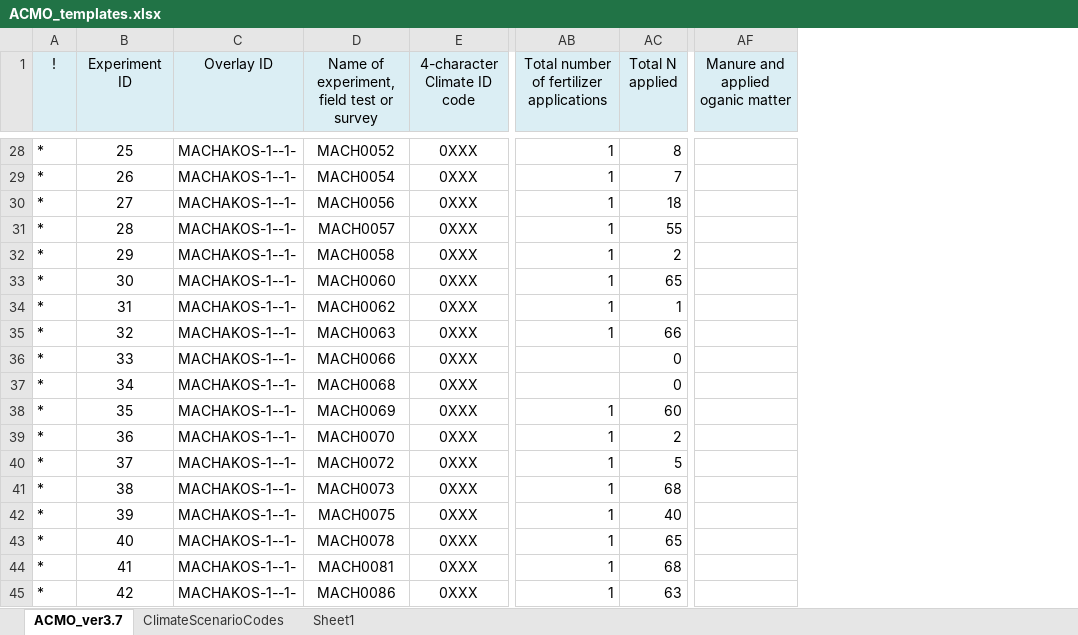
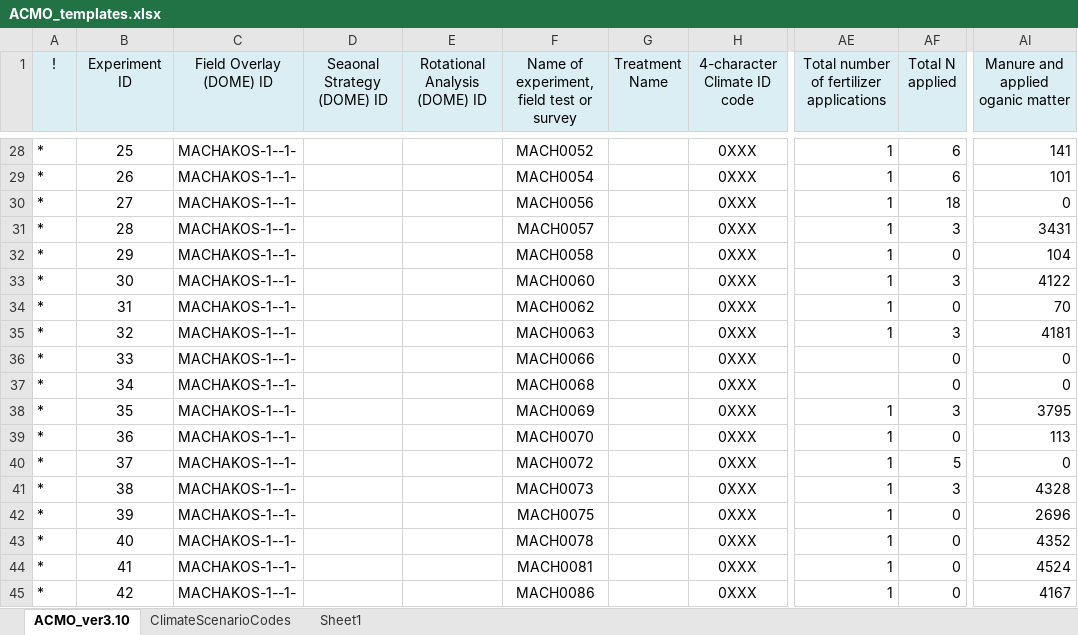
Before and after one commit to chporter/json-translation-samples, an Excel workbook: Temlpates/ACMO/ACMO_templates.xlsx, sheet ACMO_ver3.10, drawn as a sheet; only a part is shown, gaps mark what is left out; values as stored, in another font and other column widths than the file's, no borders; addresses are those after the commit; the diff covers the shown part only; the diff names each change by its address in the sheet, - before the commit and + after, or states it on an @@ line.

Commit message:
Update ACMO template to version 3.10

```diff
--- a/Temlpates/ACMO/ACMO_templates.xlsx (sheet ACMO_ver3.10)
+++ b/Temlpates/ACMO/ACMO_templates.xlsx (sheet ACMO_ver3.10)
-sheet tab: ACMO_ver3.7
+sheet tab: ACMO_ver3.10
+column D (Seaonal Strategy (DOME) ID), empty
+column E (Rotational Analysis (DOME) ID), empty
+column G (Treatment Name), empty
-C1: Overlay ID
+C1: Field Overlay (DOME) ID
-AF28 (Total N applied): 8
+AF28 (Total N applied): 6
-AI28 (Manure and applied oganic matter): (empty)
+AI28 (Manure and applied oganic matter): 141
-AF29 (Total N applied): 7
+AF29 (Total N applied): 6
-AI29 (Manure and applied oganic matter): (empty)
+AI29 (Manure and applied oganic matter): 101
-AI30 (Manure and applied oganic matter): (empty)
+AI30 (Manure and applied oganic matter): 0
-AF31 (Total N applied): 55
+AF31 (Total N applied): 3
-AI31 (Manure and applied oganic matter): (empty)
+AI31 (Manure and applied oganic matter): 3431
-AF32 (Total N applied): 2
+AF32 (Total N applied): 0
-AI32 (Manure and applied oganic matter): (empty)
+AI32 (Manure and applied oganic matter): 104
-AF33 (Total N applied): 65
+AF33 (Total N applied): 3
-AI33 (Manure and applied oganic matter): (empty)
+AI33 (Manure and applied oganic matter): 4122
-AF34 (Total N applied): 1
+AF34 (Total N applied): 0
-AI34 (Manure and applied oganic matter): (empty)
+AI34 (Manure and applied oganic matter): 70
-AF35 (Total N applied): 66
+AF35 (Total N applied): 3
-AI35 (Manure and applied oganic matter): (empty)
+AI35 (Manure and applied oganic matter): 4181
-AI36:AI37 (Manure and applied oganic matter): (empty)
+AI36:AI37 (Manure and applied oganic matter): 0
-AF38 (Total N applied): 60
+AF38 (Total N applied): 3
-AI38 (Manure and applied oganic matter): (empty)
+AI38 (Manure and applied oganic matter): 3795
-AF39 (Total N applied): 2
+AF39 (Total N applied): 0
-AI39 (Manure and applied oganic matter): (empty)
+AI39 (Manure and applied oganic matter): 113
-AI40 (Manure and applied oganic matter): (empty)
+AI40 (Manure and applied oganic matter): 0
-AF41 (Total N applied): 68
+AF41 (Total N applied): 3
-AI41 (Manure and applied oganic matter): (empty)
+AI41 (Manure and applied oganic matter): 4328
-AF42 (Total N applied): 40
+AF42 (Total N applied): 0
-AI42 (Manure and applied oganic matter): (empty)
+AI42 (Manure and applied oganic matter): 2696
-AF43 (Total N applied): 65
+AF43 (Total N applied): 0
-AI43 (Manure and applied oganic matter): (empty)
+AI43 (Manure and applied oganic matter): 4352
-AF44 (Total N applied): 68
+AF44 (Total N applied): 0
-AI44 (Manure and applied oganic matter): (empty)
+AI44 (Manure and applied oganic matter): 4524
-AF45 (Total N applied): 63
+AF45 (Total N applied): 0
-AI45 (Manure and applied oganic matter): (empty)
+AI45 (Manure and applied oganic matter): 4167
```
Also changed, not shown: 4 removed rows and 46 edited cells elsewhere in this sheet.
